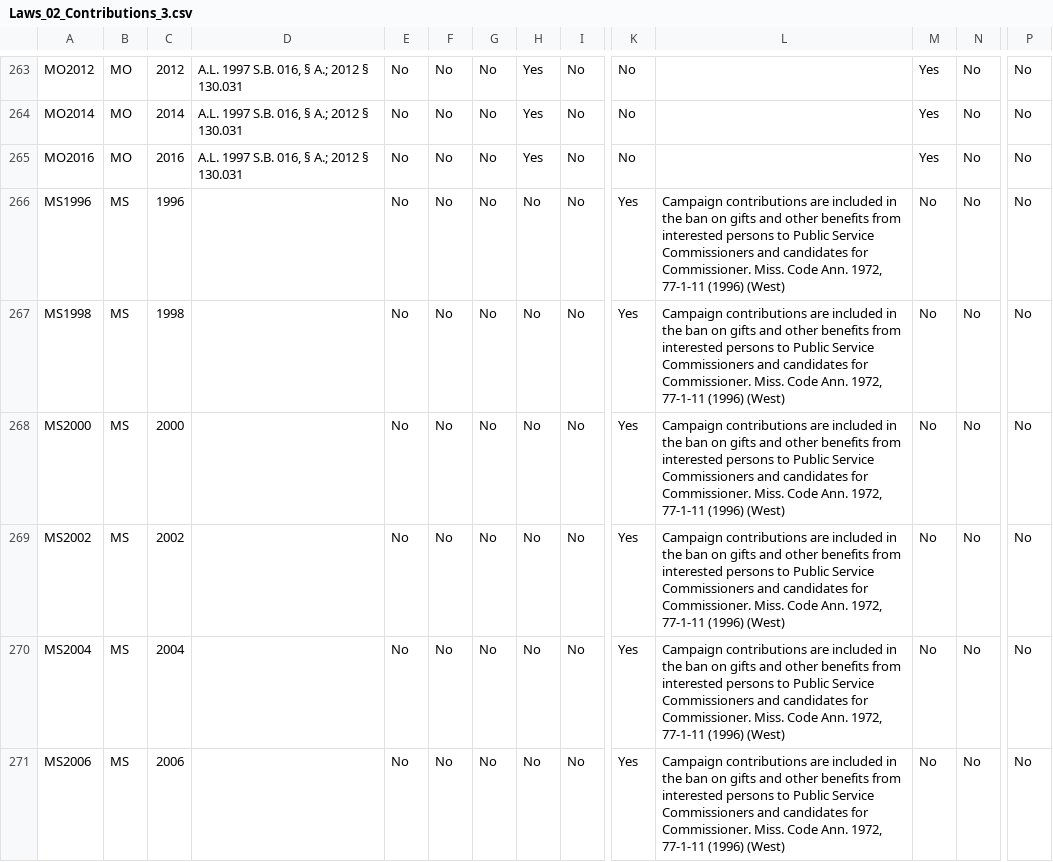
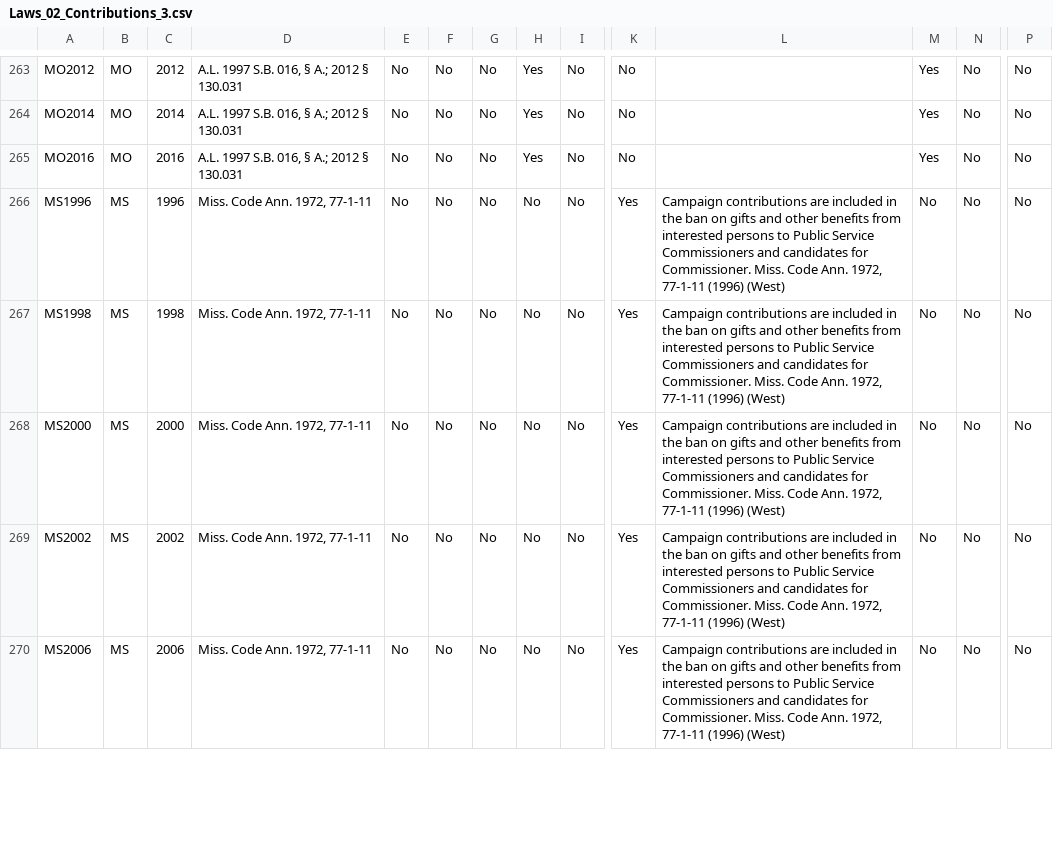
Before and after one commit to cfinst/cfinst.github.io, a CSV file: data/CSVs/Laws_02_Contributions_3.csv, drawn as a sheet; only a part is shown, gaps mark what is left out; removed rows and columns are numbered as before the commit, all else as after; rows hold the shown columns only; the diff covers the shown part only; the diff names each change by its address in the sheet, - before the commit and + after, or states it on an @@ line.

```diff
--- a/data/CSVs/Laws_02_Contributions_3.csv
+++ b/data/CSVs/Laws_02_Contributions_3.csv
-D266:D269: (empty)
+D266:D269: Miss. Code Ann. 1972, 77-1-11
-row 270: MS2004 | MS | 2004 |  | No | No | No | No | No | Yes | Campaign contributions are included in the ban on gifts and other benefits from interested persons to Public Service Commissioners and candidates for Commissioner. Miss. Code Ann. 1972, 77-1-11 (1996) (West) | No | No | No
-D270: (empty)
+D270: Miss. Code Ann. 1972, 77-1-11
```
Also changed, not shown: 2 added rows, 1 removed row and 16 edited cells elsewhere in this file, data/CSVs/Laws_02_Contributions_2.csv, data/CSVs/Laws_03_Disclosure_1.csv, 5 other files.
